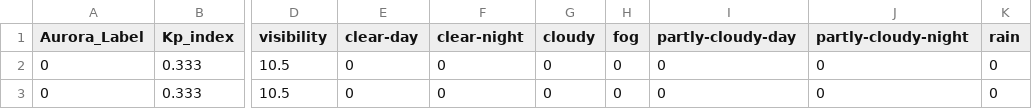
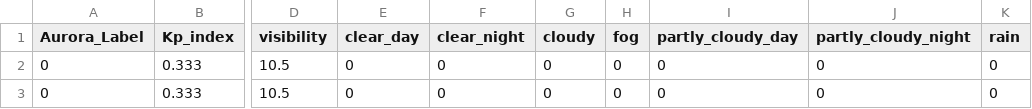
Before and after one commit to NeoForNew/ID2223_scalable_machine_learning_and_deep_learning, a CSV file: Project/df_Features.csv, drawn as a sheet; only a part is shown, gaps mark what is left out; the diff names each change by its address in the sheet, - before the commit and + after, or states it on an @@ line.

```diff
--- a/Project/df_Features.csv
+++ b/Project/df_Features.csv
-E1: clear-day
+E1: clear_day
-F1: clear-night
+F1: clear_night
-I1: partly-cloudy-day
+I1: partly_cloudy_day
-J1: partly-cloudy-night
+J1: partly_cloudy_night
```
Also changed, not shown: 1 other file.
